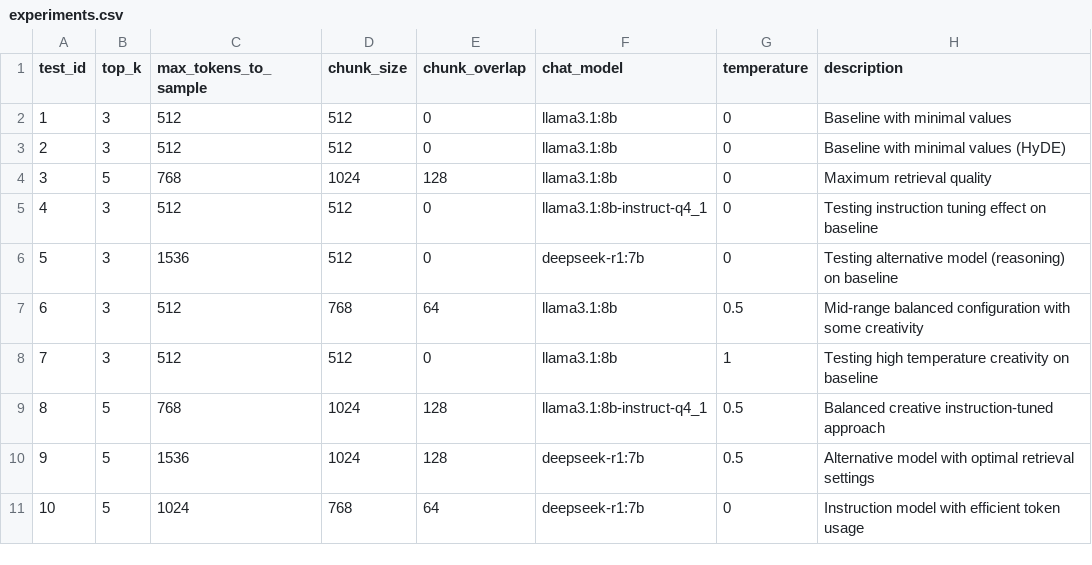
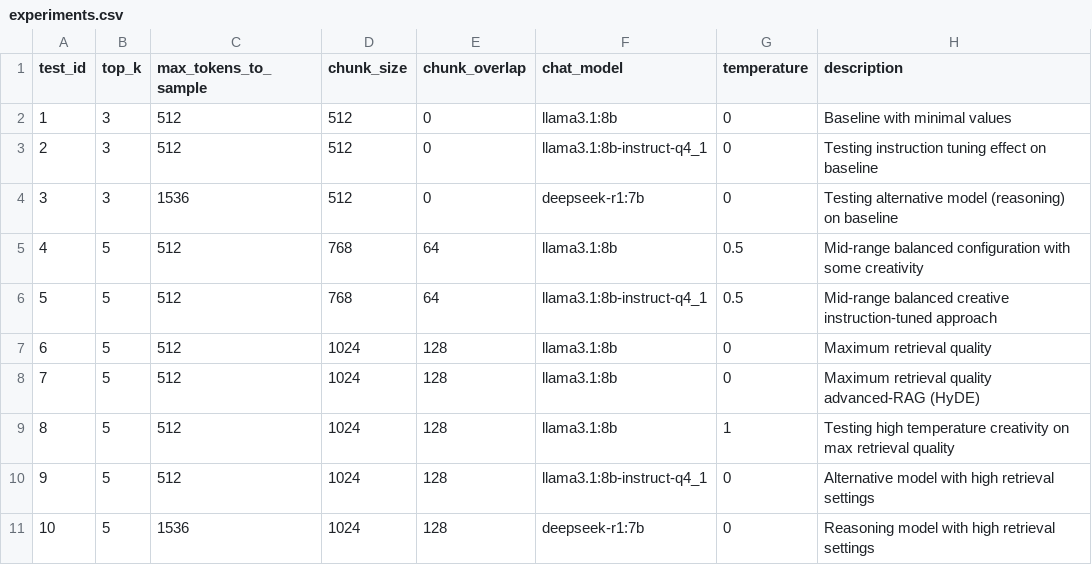
Before and after one commit to danielpetrov18/Evaluation-Approaches-for-Retrieval-Augmented-Generation-RAG-, a CSV file: experiments.csv, drawn as a sheet.

Commit message:
Modified experiments.

```diff
--- a/experiments.csv
+++ b/experiments.csv
@@ -2,10 +2,10 @@ test_id,top_k,max_tokens_to_sample,chunk_size,chunk_overlap,chat_model,temperatu
 1,3,512,512,0,llama3.1:8b,0,Baseline with minimal values
-2,3,512,512,0,llama3.1:8b,0,Baseline with minimal values (HyDE)
-3,5,768,1024,128,llama3.1:8b,0,Maximum retrieval quality
-4,3,512,512,0,llama3.1:8b-instruct-q4_1,0,Testing instruction tuning effect on baseline
-5,3,1536,512,0,deepseek-r1:7b,0,Testing alternative model (reasoning) on baseline
-6,3,512,768,64,llama3.1:8b,0.5,Mid-range balanced configuration with some creativity
-7,3,512,512,0,llama3.1:8b,1,Testing high temperature creativity on baseline
-8,5,768,1024,128,llama3.1:8b-instruct-q4_1,0.5,Balanced creative instruction-tuned approach
-9,5,1536,1024,128,deepseek-r1:7b,0.5,Alternative model with optimal retrieval settings
-10,5,1024,768,64,deepseek-r1:7b,0,Instruction model with efficient token usage
+2,3,512,512,0,llama3.1:8b-instruct-q4_1,0,Testing instruction tuning effect on baseline
+3,3,1536,512,0,deepseek-r1:7b,0,Testing alternative model (reasoning) on baseline
+4,5,512,768,64,llama3.1:8b,0.5,Mid-range balanced configuration with some creativity
+5,5,512,768,64,llama3.1:8b-instruct-q4_1,0.5,Mid-range balanced creative instruction-tuned approach
+6,5,512,1024,128,llama3.1:8b,0,Maximum retrieval quality
+7,5,512,1024,128,llama3.1:8b,0,Maximum retrieval quality advanced-RAG (HyDE)
+8,5,512,1024,128,llama3.1:8b,1,Testing high temperature creativity on max retrieval quality
+9,5,512,1024,128,llama3.1:8b-instruct-q4_1,0,Alternative model with high retrieval settings
+10,5,1536,1024,128,deepseek-r1:7b,0,Reasoning model with high retrieval settings
```
Also changed, not shown: 5 other files.
